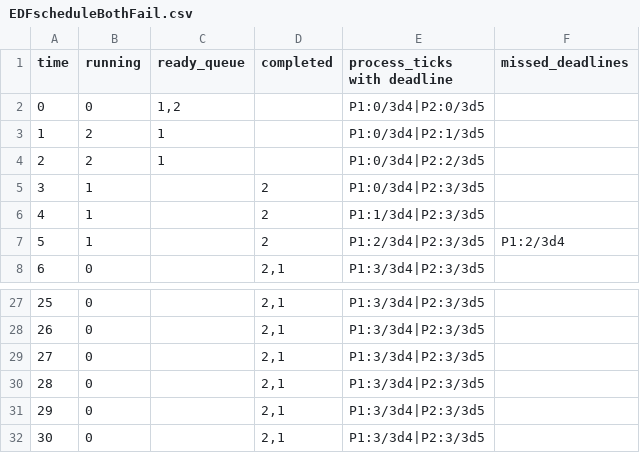
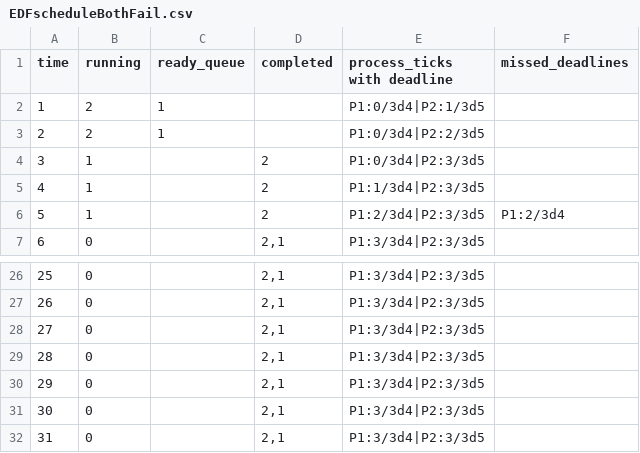
Before and after one commit to KyeYongChoo/fyp_scheduling_algorithms, a CSV file: SampleSchedules/EDF/EDFscheduleBothFail.csv, drawn as a sheet; only a part is shown, gaps mark what is left out.

```diff
--- a/SampleSchedules/EDF/EDFscheduleBothFail.csv
+++ b/SampleSchedules/EDF/EDFscheduleBothFail.csv
@@ -1,3 +1,2 @@
 time,running,ready_queue,completed,process_ticks with deadline,missed_deadlines
-0,0,"1,2","","P1:0/3d4|P2:0/3d5",
 1,2,"1","","P1:0/3d4|P2:1/3d5",
@@ -32 +31,2 @@ time,running,ready_queue,completed,process_ticks with deadline,missed_deadlines
 30,0,"","2,1","P1:3/3d4|P2:3/3d5",
+31,0,"","2,1","P1:3/3d4|P2:3/3d5",
```
Also changed, not shown: SampleSchedules/EDF/EDFscheduleRmsFailsEdfSucceeds.csv, SampleSchedules/FCFSschedule.csv, 11 other files.
